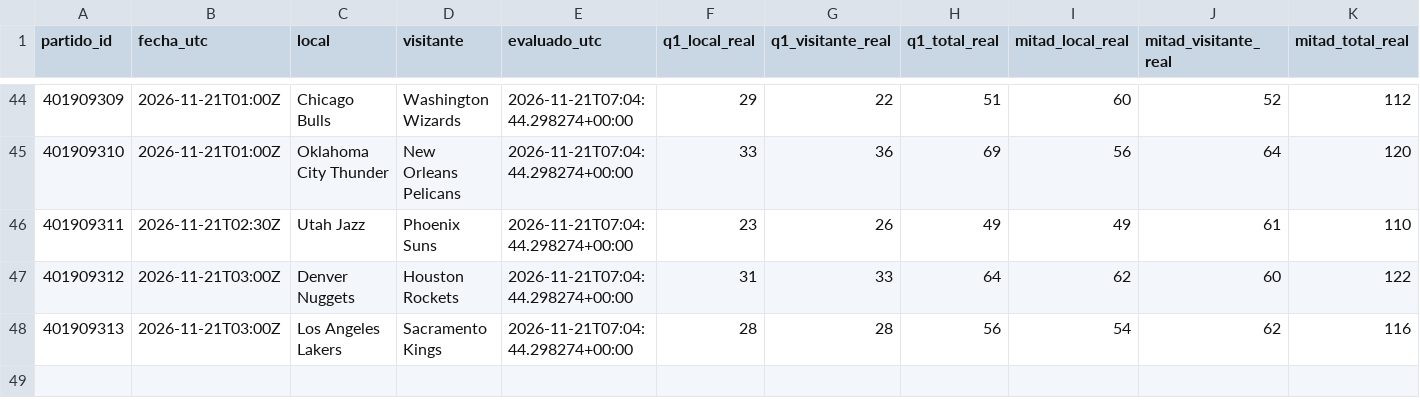
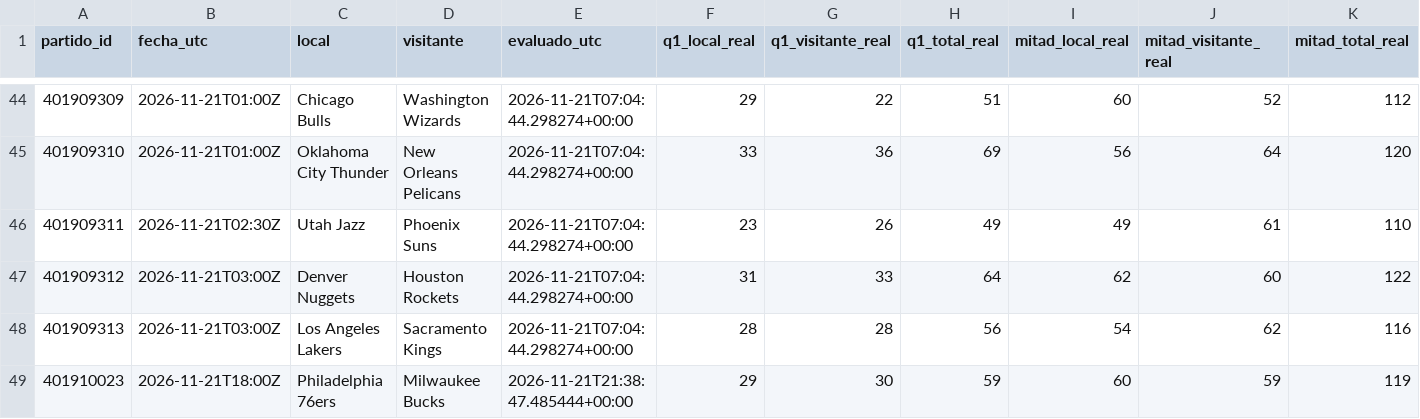
Before and after one commit to xooads1985-afk/nfl-betting-app, a CSV file: nba_seguimiento_prospectivo/evaluaciones_q1_mitad.csv, drawn as a sheet; only a part is shown, gaps mark what is left out; rows hold the shown columns only; the diff names each change by its address in the sheet, - before the commit and + after, or states it on an @@ line.

```diff
--- a/nba_seguimiento_prospectivo/evaluaciones_q1_mitad.csv
+++ b/nba_seguimiento_prospectivo/evaluaciones_q1_mitad.csv
+row 49: 401910023 | 2026-11-21T18:00Z | Philadelphia 76ers | Milwaukee Bucks | 2026-11-21T21:38:47.485444+00:00 | 29 | 30 | 59 | 60 | 59 | 119
```
Also changed, not shown: 1 other file.
